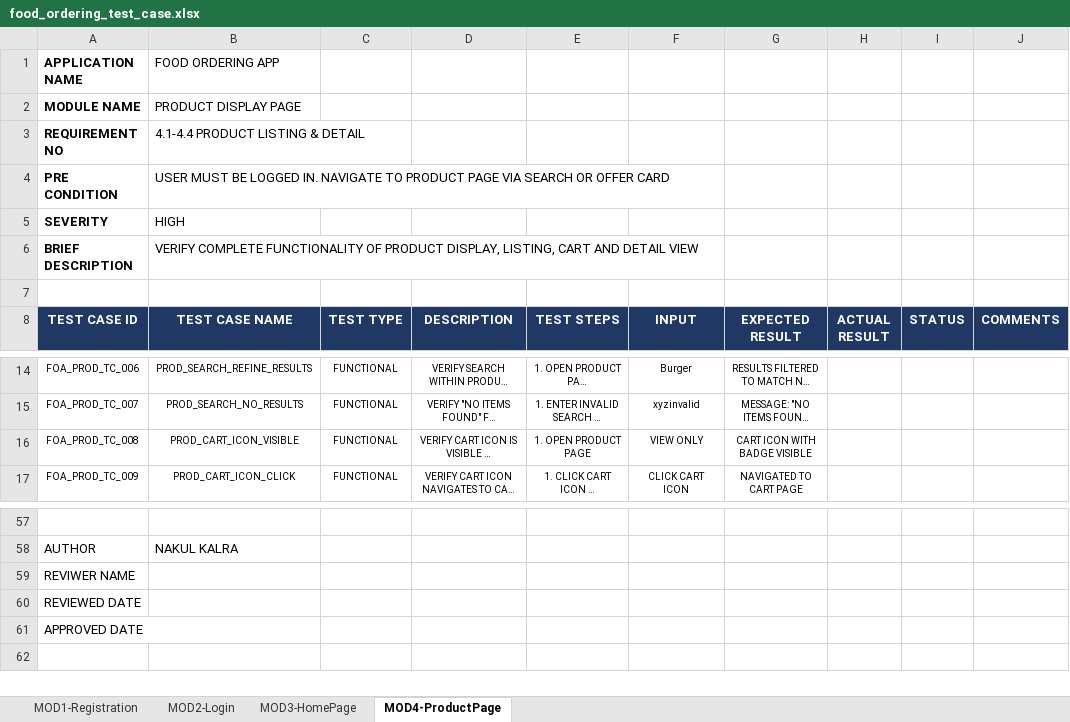
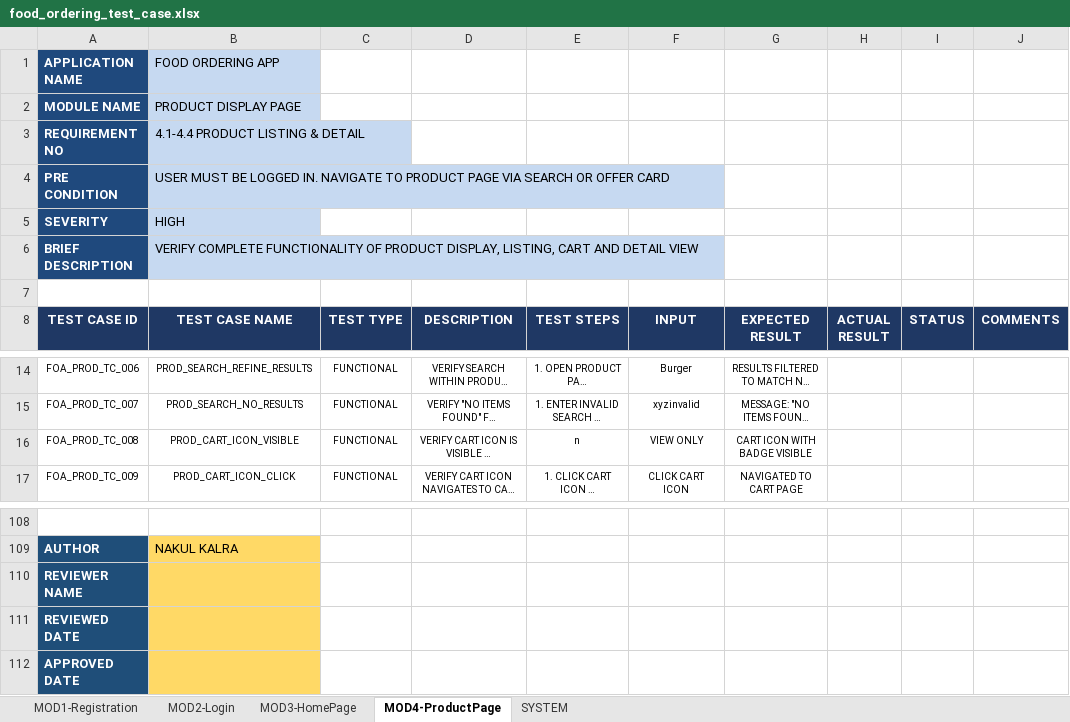
Before and after one commit to nakulkalra/Capgemini-testing, an Excel workbook: food_ordering_test_case.xlsx, sheet MOD4-ProductPage, drawn as a sheet; only a part is shown, gaps mark what is left out; long unchanged cells end in …; values as stored, in another font and other column widths than the file's, no borders; table styles not drawn; addresses are those after the commit; the diff covers the shown part only; the diff names each change by its address in the sheet, - before the commit and + after, or states it on an @@ line.

```diff
--- a/food_ordering_test_case.xlsx (sheet MOD4-ProductPage)
+++ b/food_ordering_test_case.xlsx (sheet MOD4-ProductPage)
+sheet tab: SYSTEM
@@ A1:A6 fill: none → #1F497D, text colour: black → #FFFFFF @@
-B1:B6 fill: none
+B1:B6 fill: #C6D9F1
-E16 (TEST STEPS): 1. OPEN PRODUCT PAGE
+E16 (TEST STEPS): n
@@ A109:A112 text colour: black → #FFFFFF, fill: none → #1F4E79, bold: off → on @@
-B109:B112 fill: none
+B109:B112 fill: #FFD966
-A110 (TEST CASE ID): REVIWER NAME
+A110 (TEST CASE ID): REVIEWER NAME
```
Also changed, not shown: 51 added rows elsewhere in this sheet, sheet MOD2-Login, sheet MOD1-Registration, sheet MOD3-HomePage.
